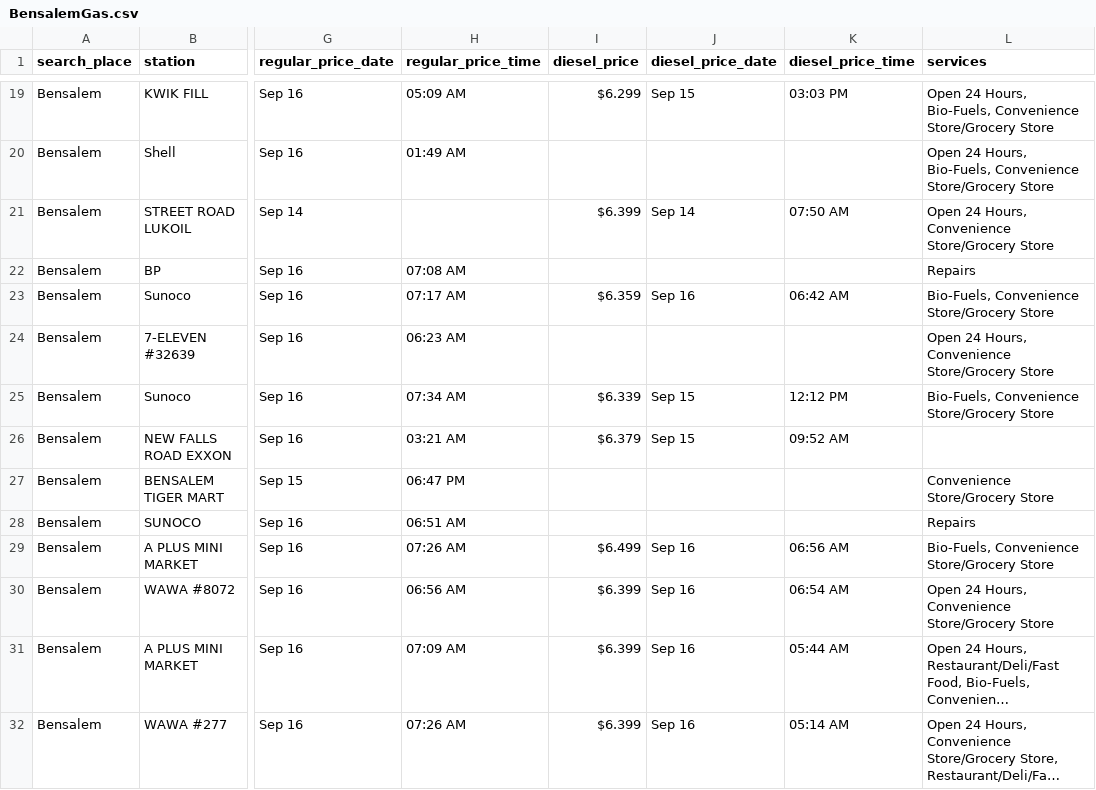
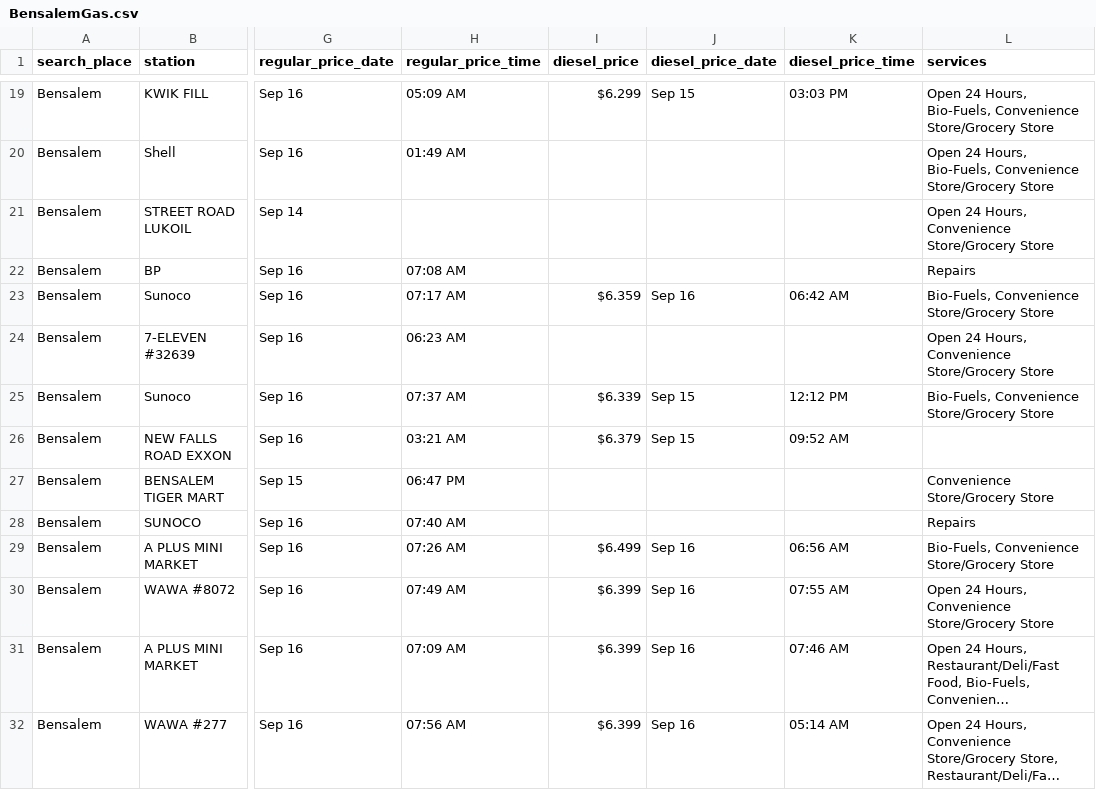
Before and after one commit to CUlleryUSATRepos/BucksGasRepo, a CSV file: BucksGasPrices/BensalemGas.csv, drawn as a sheet; only a part is shown, gaps mark what is left out; long unchanged cells end in …; the diff covers the shown part only; the diff names each change by its address in the sheet, - before the commit and + after, or states it on an @@ line.

Commit message:
Auto update gas prices 2026-09-16 08:01:08

```diff
--- a/BucksGasPrices/BensalemGas.csv
+++ b/BucksGasPrices/BensalemGas.csv
-I21 (diesel_price): $6.399
+I21 (diesel_price): (empty)
-J21 (diesel_price_date): Sep 14
+J21 (diesel_price_date): (empty)
-K21 (diesel_price_time): 07:50 AM
+K21 (diesel_price_time): (empty)
-H25 (regular_price_time): 07:34 AM
+H25 (regular_price_time): 07:37 AM
-H28 (regular_price_time): 06:51 AM
+H28 (regular_price_time): 07:40 AM
-H30 (regular_price_time): 06:56 AM
+H30 (regular_price_time): 07:49 AM
-K30 (diesel_price_time): 06:54 AM
+K30 (diesel_price_time): 07:55 AM
-K31 (diesel_price_time): 05:44 AM
+K31 (diesel_price_time): 07:46 AM
-H32 (regular_price_time): 07:26 AM
+H32 (regular_price_time): 07:56 AM
```
Also changed, not shown: 23 edited cells elsewhere in this file, BucksGasPrices/HulmevilleGas.csv, BucksGasPrices/IvylandGas.csv, 30 other files.
